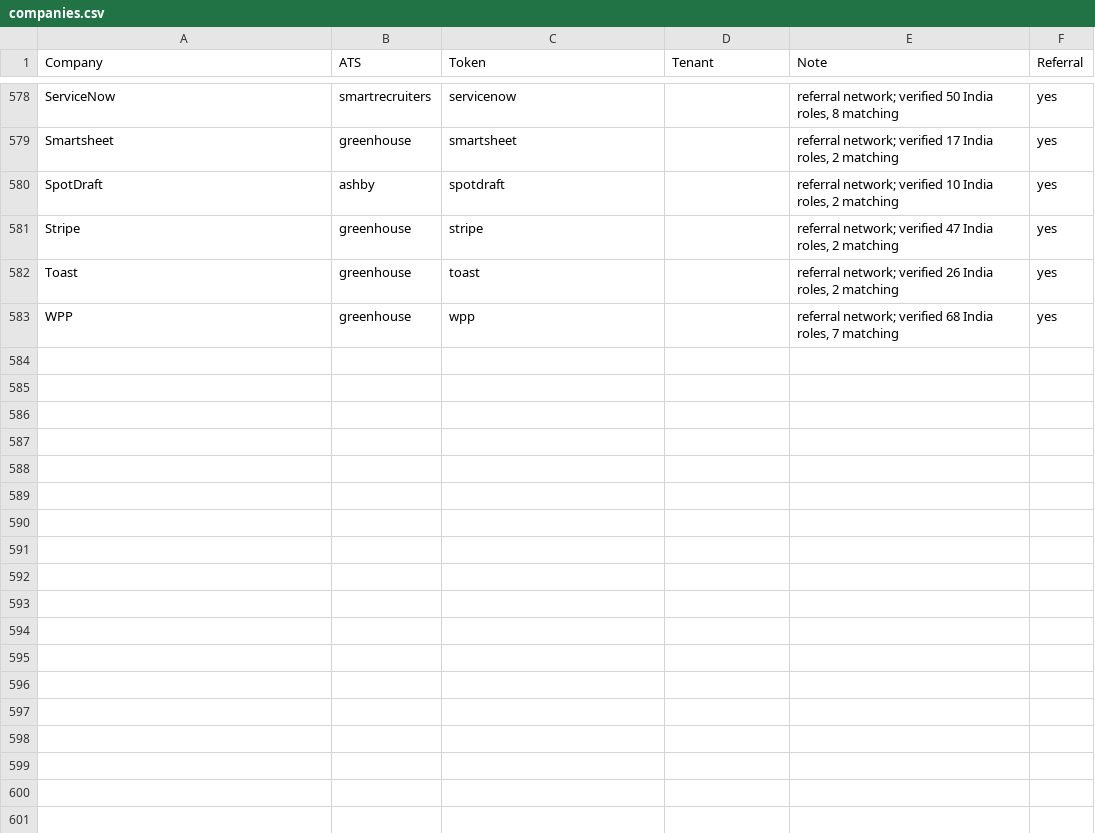
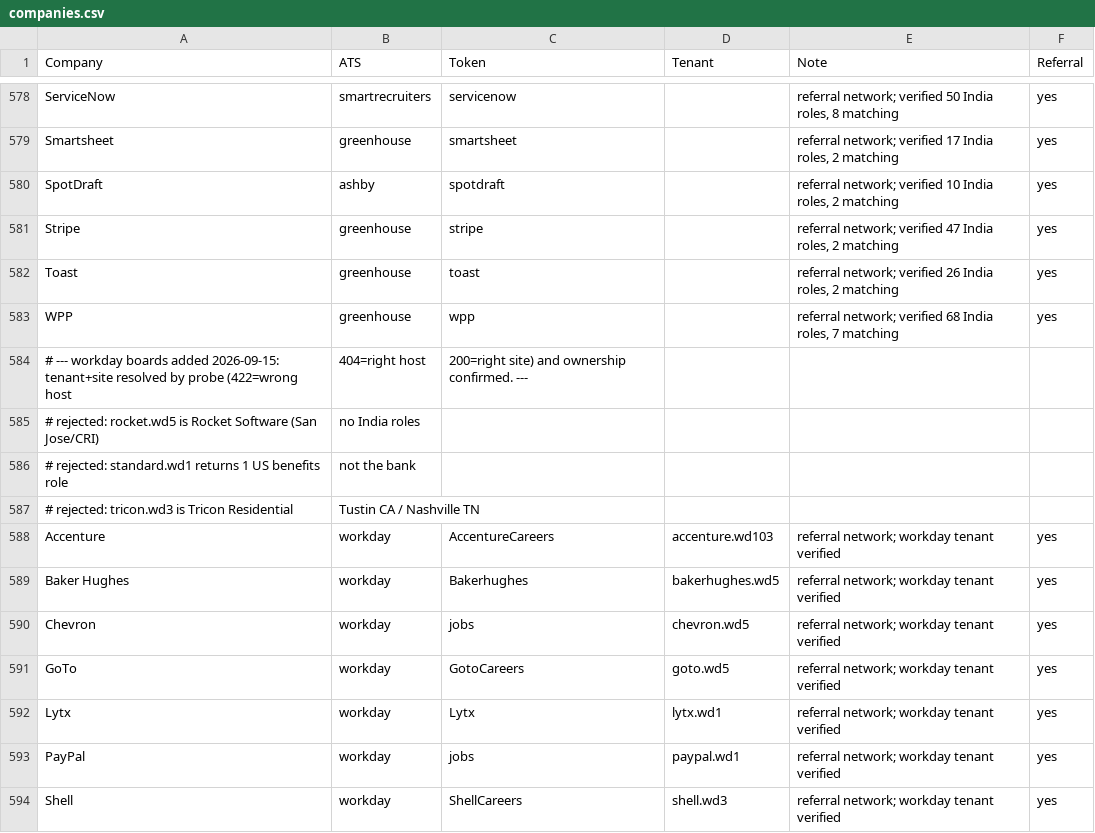
Before and after one commit to m3rcury02/jobscan, a CSV file: companies.csv, drawn as a sheet; only a part is shown, gaps mark what is left out; the diff names each change by its address in the sheet, - before the commit and + after, or states it on an @@ line.

```diff
--- a/companies.csv
+++ b/companies.csv
+row 584: # --- workday boards added 2026-09-15: tenant+site resolved by probe (422=wrong host | 404=right host | 200=right site) and ownership confirmed. ---
+row 585: # rejected: rocket.wd5 is Rocket Software (San Jose/CRI) | no India roles
+row 586: # rejected: standard.wd1 returns 1 US benefits role | not the bank
+row 587: # rejected: tricon.wd3 is Tricon Residential | Tustin CA / Nashville TN
+row 588: Accenture | workday | AccentureCareers | accenture.wd103 | referral network; workday tenant verified | yes
+row 589: Baker Hughes | workday | Bakerhughes | bakerhughes.wd5 | referral network; workday tenant verified | yes
+row 590: Chevron | workday | jobs | chevron.wd5 | referral network; workday tenant verified | yes
+row 591: GoTo | workday | GotoCareers | goto.wd5 | referral network; workday tenant verified | yes
+row 592: Lytx | workday | Lytx | lytx.wd1 | referral network; workday tenant verified | yes
+row 593: PayPal | workday | jobs | paypal.wd1 | referral network; workday tenant verified | yes
+row 594: Shell | workday | ShellCareers | shell.wd3 | referral network; workday tenant verified | yes
```
Also changed, not shown: 1 other file.
